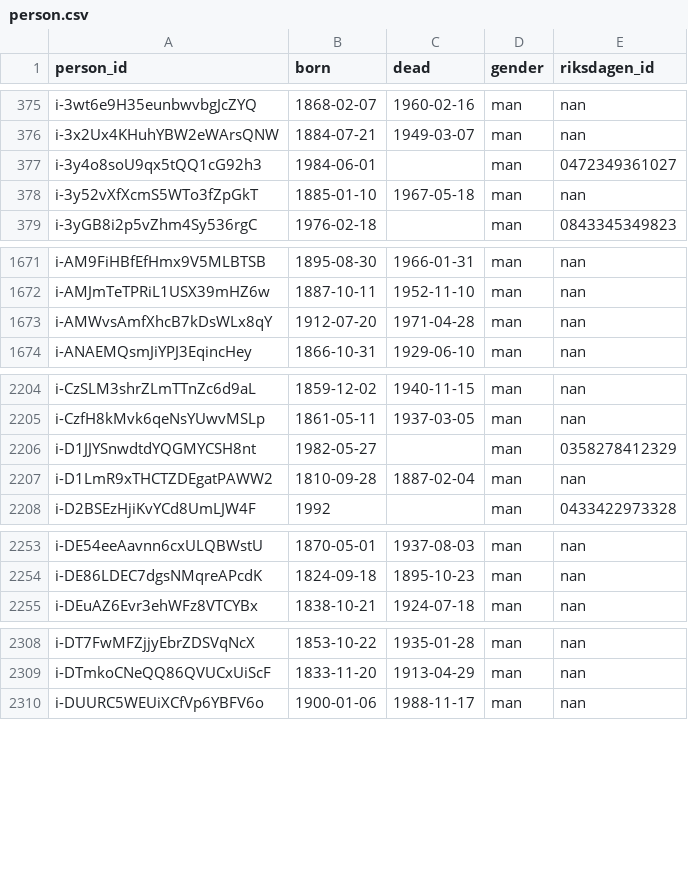
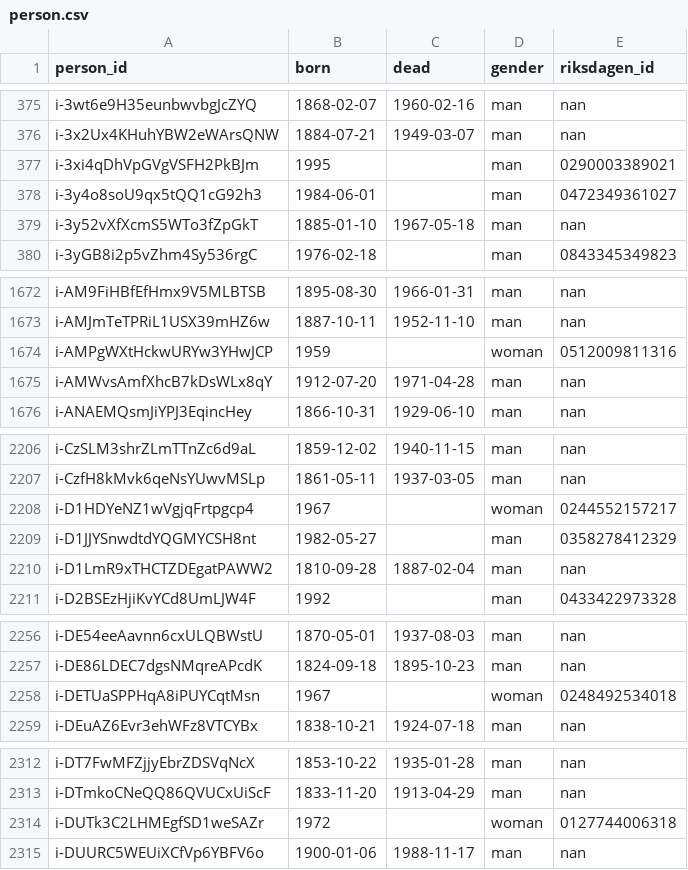
Before and after one commit to swerik-project/riksdagen-persons, a CSV file: data/person.csv, drawn as a sheet; only a part is shown, gaps mark what is left out; the diff covers the shown part only.

```diff
--- a/data/person.csv
+++ b/data/person.csv
@@ -376,2 +376,3 @@ i-3wt6e9H35eunbwvbgJcZYQ,1868-02-07,1960-02-16,man,nan
 i-3x2Ux4KHuhYBW2eWArsQNW,1884-07-21,1949-03-07,man,nan
+i-3xi4qDhVpGVgVSFH2PkBJm,1995,,man,0290003389021
 i-3y4o8soU9qx5tQQ1cG92h3,1984-06-01,,man,0472349361027
@@ -1672,2 +1673,3 @@ i-AM9FiHBfEfHmx9V5MLBTSB,1895-08-30,1966-01-31,man,nan
 i-AMJmTeTPRiL1USX39mHZ6w,1887-10-11,1952-11-10,man,nan
+i-AMPgWXtHckwURYw3YHwJCP,1959,,woman,0512009811316
 i-AMWvsAmfXhcB7kDsWLx8qY,1912-07-20,1971-04-28,man,nan
@@ -2205,2 +2207,3 @@ i-CzSLM3shrZLmTTnZc6d9aL,1859-12-02,1940-11-15,man,nan
 i-CzfH8kMvk6qeNsYUwvMSLp,1861-05-11,1937-03-05,man,nan
+i-D1HDYeNZ1wVgjqFrtpgcp4,1967,,woman,0244552157217
 i-D1JJYSnwdtdYQGMYCSH8nt,1982-05-27,,man,0358278412329
@@ -2254,2 +2257,3 @@ i-DE54eeAavnn6cxULQBWstU,1870-05-01,1937-08-03,man,nan
 i-DE86LDEC7dgsNMqreAPcdK,1824-09-18,1895-10-23,man,nan
+i-DETUaSPPHqA8iPUYCqtMsn,1967,,woman,0248492534018
 i-DEuAZ6Evr3ehWFz8VTCYBx,1838-10-21,1924-07-18,man,nan
@@ -2309,2 +2313,3 @@ i-DT7FwMFZjjyEbrZDSVqNcX,1853-10-22,1935-01-28,man,nan
 i-DTmkoCNeQQ86QVUCxUiScF,1833-11-20,1913-04-29,man,nan
+i-DUTk3C2LHMEgfSD1weSAZr,1972,,woman,0127744006318
 i-DUURC5WEUiXCfVp6YBFV6o,1900-01-06,1988-11-17,man,nan
```
Also changed, not shown: 8 added rows elsewhere in this file, data/external_identifiers.csv, data/name.csv.
